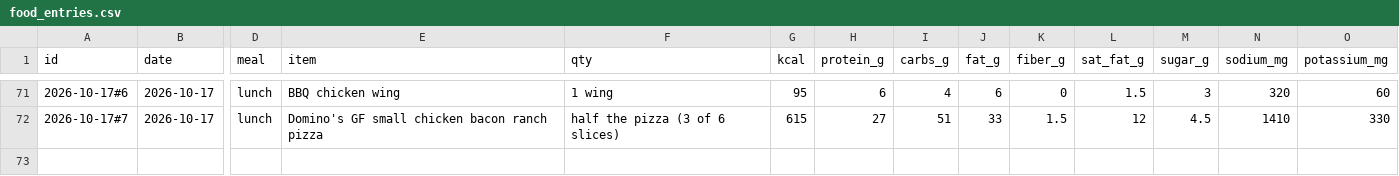
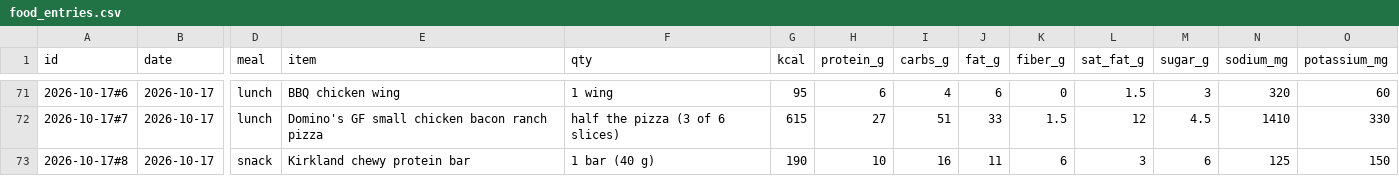
Before and after one commit to bro2jo/leyenda, a CSV file: real/logs/food_entries.csv, drawn as a sheet; only a part is shown, gaps mark what is left out; rows hold the shown columns only; the diff names each change by its address in the sheet, - before the commit and + after, or states it on an @@ line.

```diff
--- a/real/logs/food_entries.csv
+++ b/real/logs/food_entries.csv
+row 73: 2026-10-17#8 | 2026-10-17 | snack | Kirkland chewy protein bar | 1 bar (40 g) | 190 | 10 | 16 | 11 | 6 | 3 | 6 | 125 | 150
```
Also changed, not shown: engine/deeds.csv, real/logs/daily_log.csv, 8 other files.
